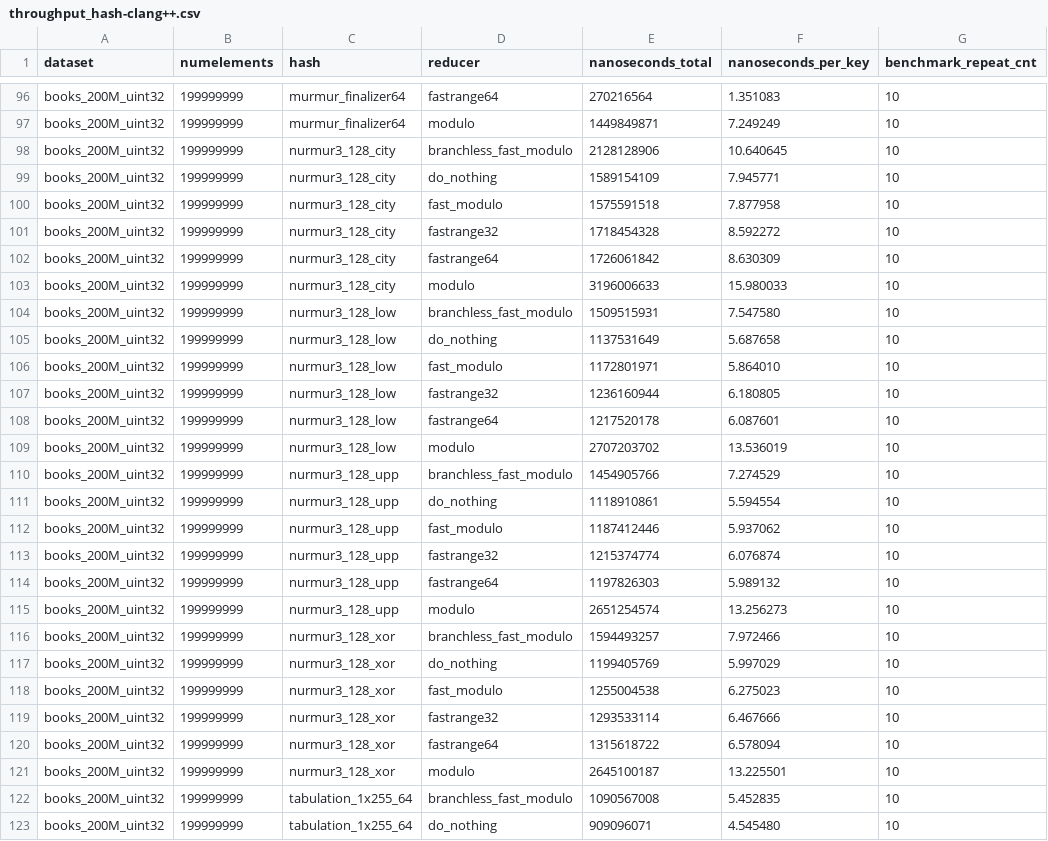
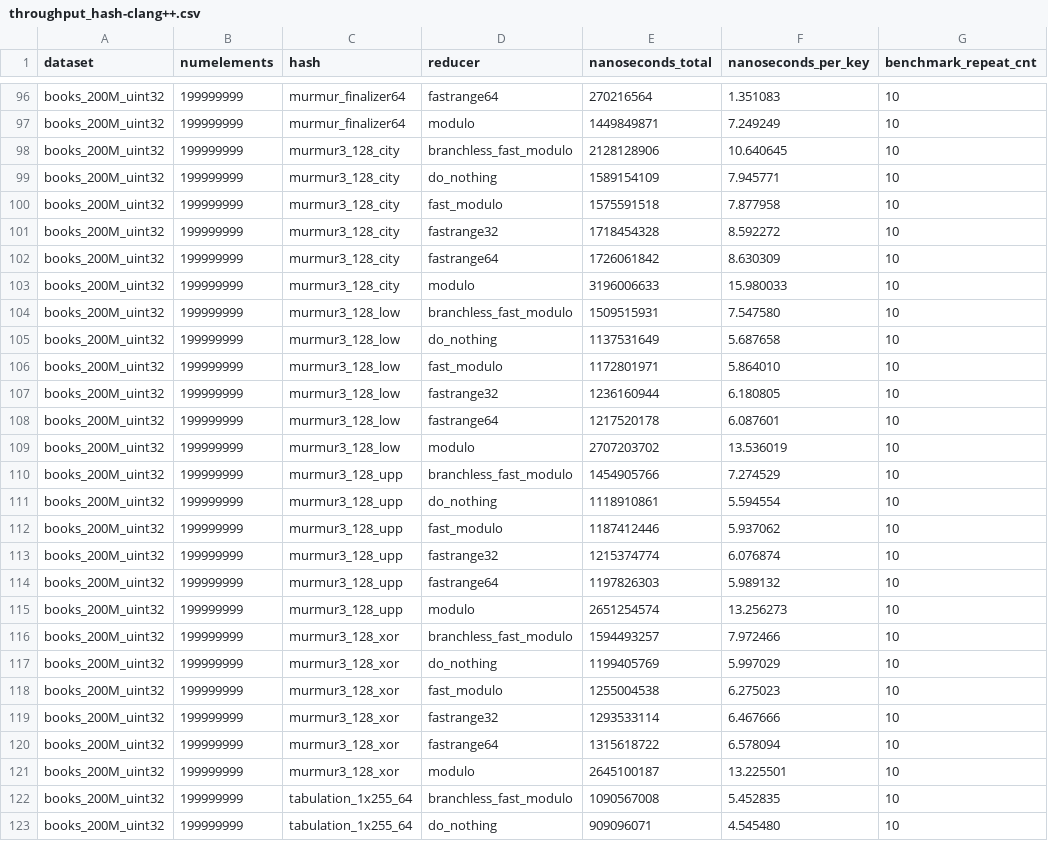
Before and after one commit to DominikHorn/hashing-old-archive, a CSV file: results/throughput_hash/throughput_hash-clang++.csv, drawn as a sheet; only a part is shown, gaps mark what is left out; the diff covers the shown part only.

Commit message:
correct nurmur -> murmur typo

```diff
--- a/results/throughput_hash/throughput_hash-clang++.csv
+++ b/results/throughput_hash/throughput_hash-clang++.csv
@@ -97,26 +97,26 @@ books_200M_uint32,199999999,murmur_finalizer64,fastrange64,270216564,1.351083,10
 books_200M_uint32,199999999,murmur_finalizer64,modulo,1449849871,7.249249,10
-books_200M_uint32,199999999,nurmur3_128_city,branchless_fast_modulo,2128128906,10.640645,10
-books_200M_uint32,199999999,nurmur3_128_city,do_nothing,1589154109,7.945771,10
-books_200M_uint32,199999999,nurmur3_128_city,fast_modulo,1575591518,7.877958,10
-books_200M_uint32,199999999,nurmur3_128_city,fastrange32,1718454328,8.592272,10
-books_200M_uint32,199999999,nurmur3_128_city,fastrange64,1726061842,8.630309,10
-books_200M_uint32,199999999,nurmur3_128_city,modulo,3196006633,15.980033,10
-books_200M_uint32,199999999,nurmur3_128_low,branchless_fast_modulo,1509515931,7.547580,10
-books_200M_uint32,199999999,nurmur3_128_low,do_nothing,1137531649,5.687658,10
-books_200M_uint32,199999999,nurmur3_128_low,fast_modulo,1172801971,5.864010,10
-books_200M_uint32,199999999,nurmur3_128_low,fastrange32,1236160944,6.180805,10
-books_200M_uint32,199999999,nurmur3_128_low,fastrange64,1217520178,6.087601,10
-books_200M_uint32,199999999,nurmur3_128_low,modulo,2707203702,13.536019,10
-books_200M_uint32,199999999,nurmur3_128_upp,branchless_fast_modulo,1454905766,7.274529,10
-books_200M_uint32,199999999,nurmur3_128_upp,do_nothing,1118910861,5.594554,10
-books_200M_uint32,199999999,nurmur3_128_upp,fast_modulo,1187412446,5.937062,10
-books_200M_uint32,199999999,nurmur3_128_upp,fastrange32,1215374774,6.076874,10
-books_200M_uint32,199999999,nurmur3_128_upp,fastrange64,1197826303,5.989132,10
-books_200M_uint32,199999999,nurmur3_128_upp,modulo,2651254574,13.256273,10
-books_200M_uint32,199999999,nurmur3_128_xor,branchless_fast_modulo,1594493257,7.972466,10
-books_200M_uint32,199999999,nurmur3_128_xor,do_nothing,1199405769,5.997029,10
-books_200M_uint32,199999999,nurmur3_128_xor,fast_modulo,1255004538,6.275023,10
-books_200M_uint32,199999999,nurmur3_128_xor,fastrange32,1293533114,6.467666,10
-books_200M_uint32,199999999,nurmur3_128_xor,fastrange64,1315618722,6.578094,10
-books_200M_uint32,199999999,nurmur3_128_xor,modulo,2645100187,13.225501,10
+books_200M_uint32,199999999,murmur3_128_city,branchless_fast_modulo,2128128906,10.640645,10
+books_200M_uint32,199999999,murmur3_128_city,do_nothing,1589154109,7.945771,10
+books_200M_uint32,199999999,murmur3_128_city,fast_modulo,1575591518,7.877958,10
+books_200M_uint32,199999999,murmur3_128_city,fastrange32,1718454328,8.592272,10
+books_200M_uint32,199999999,murmur3_128_city,fastrange64,1726061842,8.630309,10
+books_200M_uint32,199999999,murmur3_128_city,modulo,3196006633,15.980033,10
+books_200M_uint32,199999999,murmur3_128_low,branchless_fast_modulo,1509515931,7.547580,10
+books_200M_uint32,199999999,murmur3_128_low,do_nothing,1137531649,5.687658,10
+books_200M_uint32,199999999,murmur3_128_low,fast_modulo,1172801971,5.864010,10
+books_200M_uint32,199999999,murmur3_128_low,fastrange32,1236160944,6.180805,10
+books_200M_uint32,199999999,murmur3_128_low,fastrange64,1217520178,6.087601,10
+books_200M_uint32,199999999,murmur3_128_low,modulo,2707203702,13.536019,10
+books_200M_uint32,199999999,murmur3_128_upp,branchless_fast_modulo,1454905766,7.274529,10
+books_200M_uint32,199999999,murmur3_128_upp,do_nothing,1118910861,5.594554,10
+books_200M_uint32,199999999,murmur3_128_upp,fast_modulo,1187412446,5.937062,10
+books_200M_uint32,199999999,murmur3_128_upp,fastrange32,1215374774,6.076874,10
+books_200M_uint32,199999999,murmur3_128_upp,fastrange64,1197826303,5.989132,10
+books_200M_uint32,199999999,murmur3_128_upp,modulo,2651254574,13.256273,10
+books_200M_uint32,199999999,murmur3_128_xor,branchless_fast_modulo,1594493257,7.972466,10
+books_200M_uint32,199999999,murmur3_128_xor,do_nothing,1199405769,5.997029,10
+books_200M_uint32,199999999,murmur3_128_xor,fast_modulo,1255004538,6.275023,10
+books_200M_uint32,199999999,murmur3_128_xor,fastrange32,1293533114,6.467666,10
+books_200M_uint32,199999999,murmur3_128_xor,fastrange64,1315618722,6.578094,10
+books_200M_uint32,199999999,murmur3_128_xor,modulo,2645100187,13.225501,10
 books_200M_uint32,199999999,tabulation_1x255_64,branchless_fast_modulo,1090567008,5.452835,10
```
Also changed, not shown: 96 edited cells elsewhere in this file, results/throughput_hash/throughput_hash-g++.csv, 21 other files.
